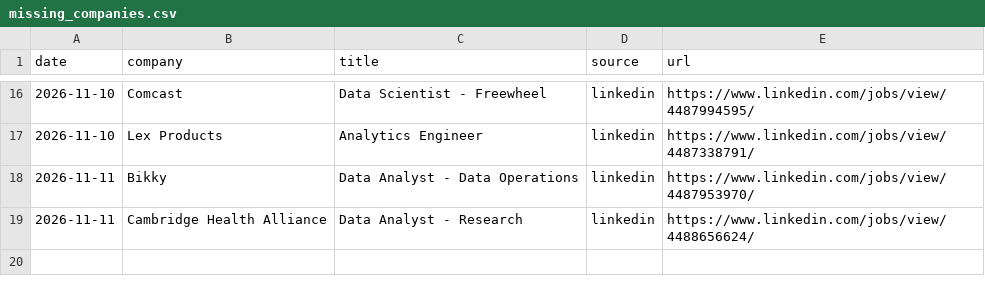
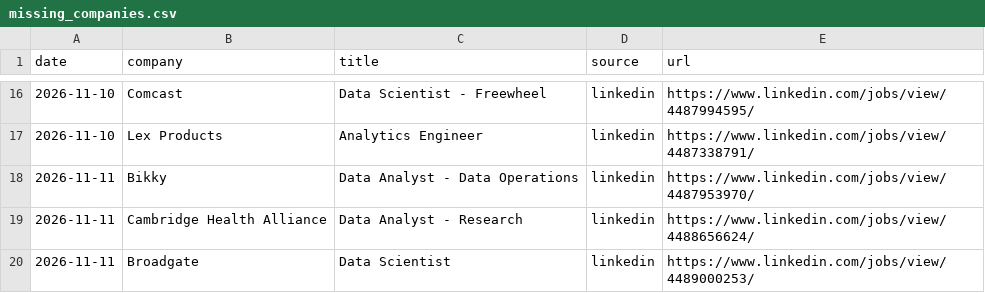
Before and after one commit to RyanSingh0/jobradar, a CSV file: out/missing_companies.csv, drawn as a sheet; only a part is shown, gaps mark what is left out; the diff names each change by its address in the sheet, - before the commit and + after, or states it on an @@ line.

```diff
--- a/out/missing_companies.csv
+++ b/out/missing_companies.csv
+row 20: 2026-11-11 | Broadgate | Data Scientist | linkedin | https://www.linkedin.com/jobs/view/4489000253/
```
Also changed, not shown: out/coverage.csv, 6 other files.
